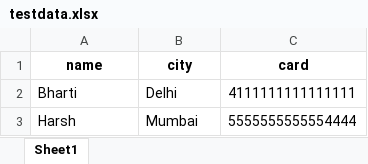
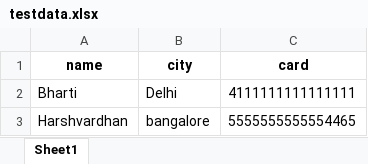
Before and after one commit to bhartikuma/SDET_Capstone_Project, an Excel workbook: target/test-classes/testdata.xlsx, sheet Sheet1, drawn as a sheet; values as stored, in another font and other column widths than the file's, no borders; removed rows and columns are numbered as before the commit, all else as after; the diff names each change by its address in the sheet, - before the commit and + after, or states it on an @@ line.

```diff
--- a/target/test-classes/testdata.xlsx (sheet Sheet1)
+++ b/target/test-classes/testdata.xlsx (sheet Sheet1)
-row 3: Harsh | Mumbai | 5555555555554444
+row 3: Harshvardhan | bangalore | 5555555555554465
```
Also changed, not shown: 21 other files.
